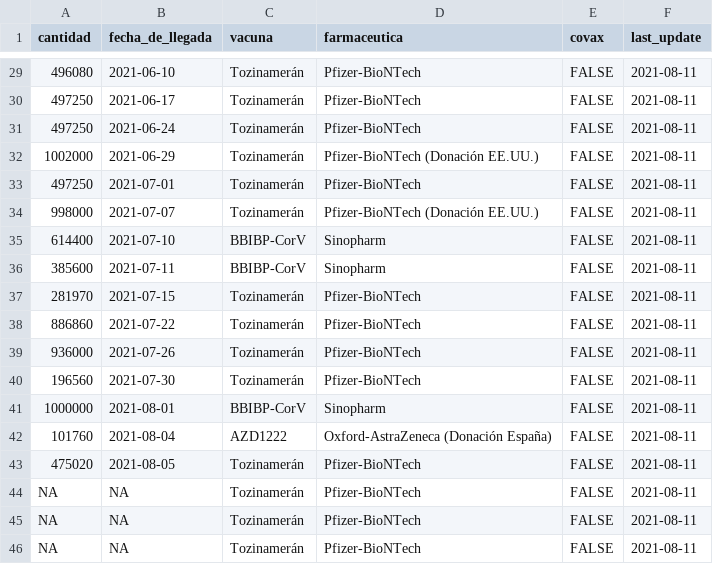
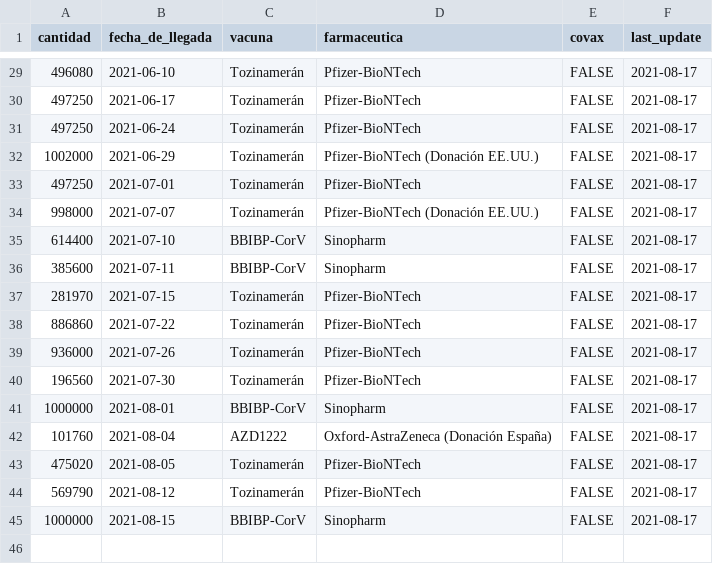
Before and after one commit to jmcastagnetto/covid-19-peru-vacunas, a CSV file: datos/covid19_vaccine_arrivals_peru.csv, drawn as a sheet; only a part is shown, gaps mark what is left out; the diff covers the shown part only.

```diff
--- a/datos/covid19_vaccine_arrivals_peru.csv
+++ b/datos/covid19_vaccine_arrivals_peru.csv
@@ -29,18 +29,17 @@ cantidad,fecha_de_llegada,vacuna,farmaceutica,covax,last_update
-496080,2021-06-10,Tozinamerán,Pfizer-BioNTech,FALSE,2021-08-11
-497250,2021-06-17,Tozinamerán,Pfizer-BioNTech,FALSE,2021-08-11
-497250,2021-06-24,Tozinamerán,Pfizer-BioNTech,FALSE,2021-08-11
-1002000,2021-06-29,Tozinamerán,Pfizer-BioNTech (Donación EE.UU.),FALSE,2021-08-11
-497250,2021-07-01,Tozinamerán,Pfizer-BioNTech,FALSE,2021-08-11
-998000,2021-07-07,Tozinamerán,Pfizer-BioNTech (Donación EE.UU.),FALSE,2021-08-11
-614400,2021-07-10,BBIBP-CorV,Sinopharm,FALSE,2021-08-11
-385600,2021-07-11,BBIBP-CorV,Sinopharm,FALSE,2021-08-11
-281970,2021-07-15,Tozinamerán,Pfizer-BioNTech,FALSE,2021-08-11
-886860,2021-07-22,Tozinamerán,Pfizer-BioNTech,FALSE,2021-08-11
-936000,2021-07-26,Tozinamerán,Pfizer-BioNTech,FALSE,2021-08-11
-196560,2021-07-30,Tozinamerán,Pfizer-BioNTech,FALSE,2021-08-11
-1000000,2021-08-01,BBIBP-CorV,Sinopharm,FALSE,2021-08-11
-101760,2021-08-04,AZD1222,Oxford-AstraZeneca (Donación España),FALSE,2021-08-11
-475020,2021-08-05,Tozinamerán,Pfizer-BioNTech,FALSE,2021-08-11
-NA,NA,Tozinamerán,Pfizer-BioNTech,FALSE,2021-08-11
-NA,NA,Tozinamerán,Pfizer-BioNTech,FALSE,2021-08-11
-NA,NA,Tozinamerán,Pfizer-BioNTech,FALSE,2021-08-11
+496080,2021-06-10,Tozinamerán,Pfizer-BioNTech,FALSE,2021-08-17
+497250,2021-06-17,Tozinamerán,Pfizer-BioNTech,FALSE,2021-08-17
+497250,2021-06-24,Tozinamerán,Pfizer-BioNTech,FALSE,2021-08-17
+1002000,2021-06-29,Tozinamerán,Pfizer-BioNTech (Donación EE.UU.),FALSE,2021-08-17
+497250,2021-07-01,Tozinamerán,Pfizer-BioNTech,FALSE,2021-08-17
+998000,2021-07-07,Tozinamerán,Pfizer-BioNTech (Donación EE.UU.),FALSE,2021-08-17
+614400,2021-07-10,BBIBP-CorV,Sinopharm,FALSE,2021-08-17
+385600,2021-07-11,BBIBP-CorV,Sinopharm,FALSE,2021-08-17
+281970,2021-07-15,Tozinamerán,Pfizer-BioNTech,FALSE,2021-08-17
+886860,2021-07-22,Tozinamerán,Pfizer-BioNTech,FALSE,2021-08-17
+936000,2021-07-26,Tozinamerán,Pfizer-BioNTech,FALSE,2021-08-17
+196560,2021-07-30,Tozinamerán,Pfizer-BioNTech,FALSE,2021-08-17
+1000000,2021-08-01,BBIBP-CorV,Sinopharm,FALSE,2021-08-17
+101760,2021-08-04,AZD1222,Oxford-AstraZeneca (Donación España),FALSE,2021-08-17
+475020,2021-08-05,Tozinamerán,Pfizer-BioNTech,FALSE,2021-08-17
+569790,2021-08-12,Tozinamerán,Pfizer-BioNTech,FALSE,2021-08-17
+1000000,2021-08-15,BBIBP-CorV,Sinopharm,FALSE,2021-08-17
```
Also changed, not shown: 27 edited cells elsewhere in this file, 2 other files.
